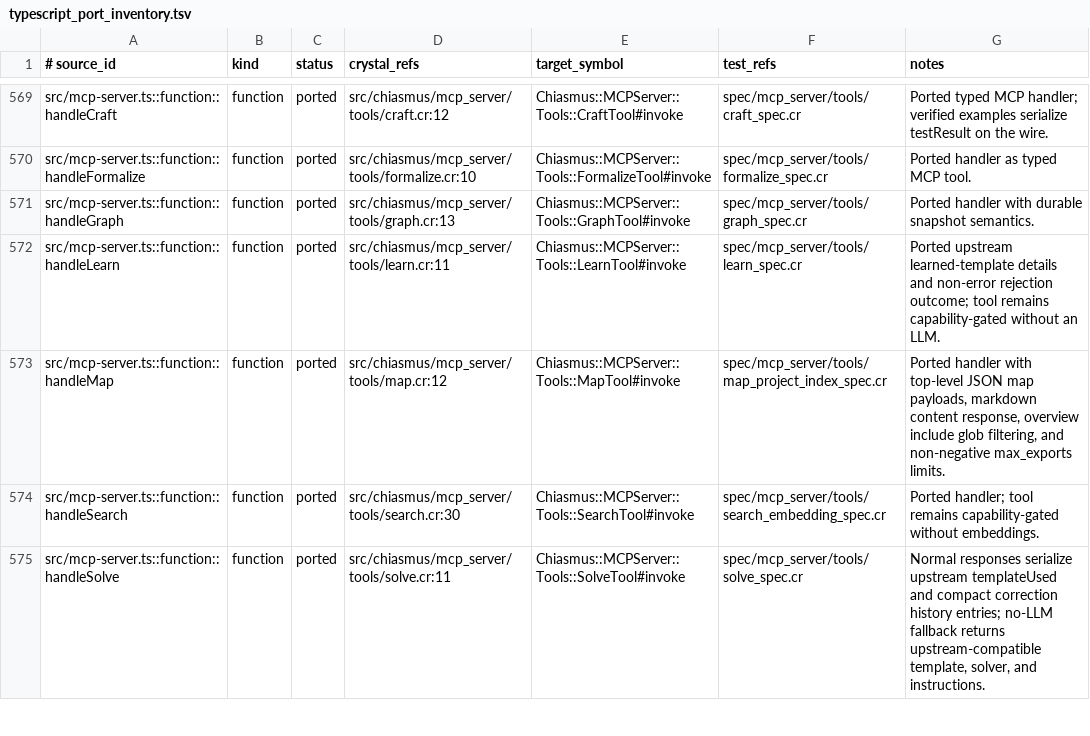
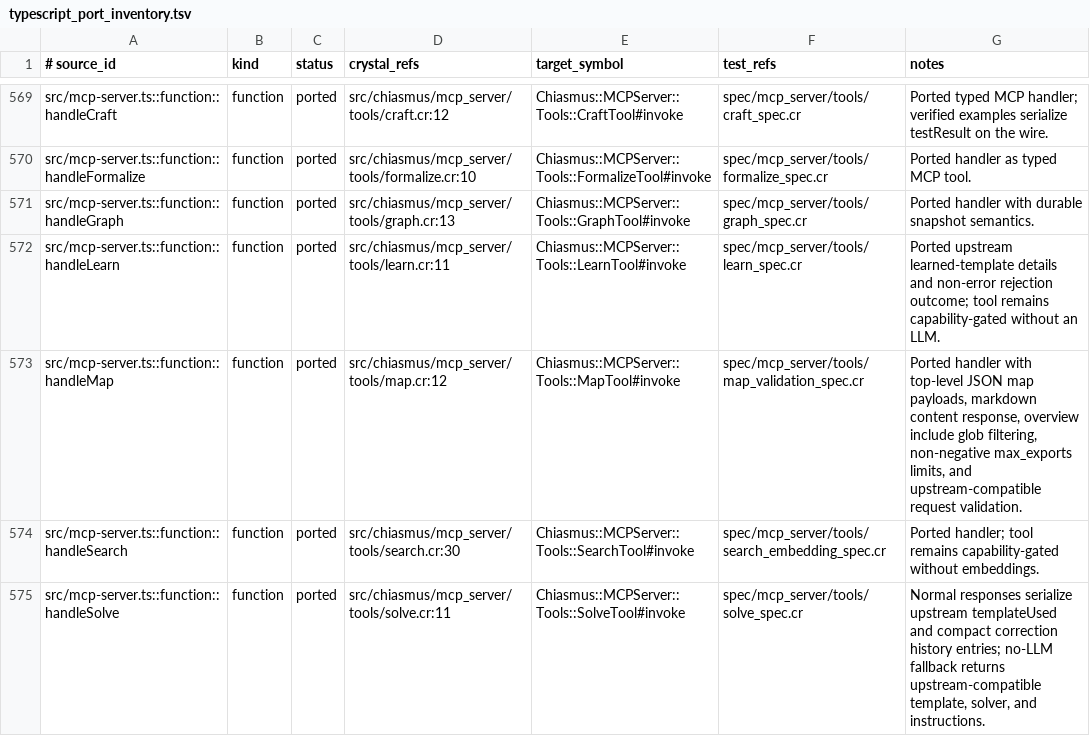
Before and after one commit to dsisnero/chiasmus.cr, a TSV file: plans/inventory/typescript_port_inventory.tsv, drawn as a sheet; only a part is shown, gaps mark what is left out.

Commit message:
port: MCP map request validation
- reject invalid modes and formats before file indexing\n- align file and symbol required-field errors with upstream\n- advertise accepted values in the map tool schema and record P45 parity evidence

```diff
--- a/plans/inventory/typescript_port_inventory.tsv
+++ b/plans/inventory/typescript_port_inventory.tsv
@@ -572,3 +572,3 @@ src/mcp-server.ts::function::handleGraph	function	ported	src/chiasmus/mcp_server
 src/mcp-server.ts::function::handleLearn	function	ported	src/chiasmus/mcp_server/tools/learn.cr:11	Chiasmus::MCPServer::Tools::LearnTool#invoke	spec/mcp_server/tools/learn_spec.cr	Ported upstream learned-template details and non-error rejection outcome; tool remains capability-gated without an LLM.
-src/mcp-server.ts::function::handleMap	function	ported	src/chiasmus/mcp_server/tools/map.cr:12	Chiasmus::MCPServer::Tools::MapTool#invoke	spec/mcp_server/tools/map_project_index_spec.cr	Ported handler with top-level JSON map payloads, markdown content response, overview include glob filtering, and non-negative max_exports limits.
+src/mcp-server.ts::function::handleMap	function	ported	src/chiasmus/mcp_server/tools/map.cr:12	Chiasmus::MCPServer::Tools::MapTool#invoke	spec/mcp_server/tools/map_validation_spec.cr	Ported handler with top-level JSON map payloads, markdown content response, overview include glob filtering, non-negative max_exports limits, and upstream-compatible request validation.
 src/mcp-server.ts::function::handleSearch	function	ported	src/chiasmus/mcp_server/tools/search.cr:30	Chiasmus::MCPServer::Tools::SearchTool#invoke	spec/mcp_server/tools/search_embedding_spec.cr	Ported handler; tool remains capability-gated without embeddings.
```
Also changed, not shown: 3 other files.
